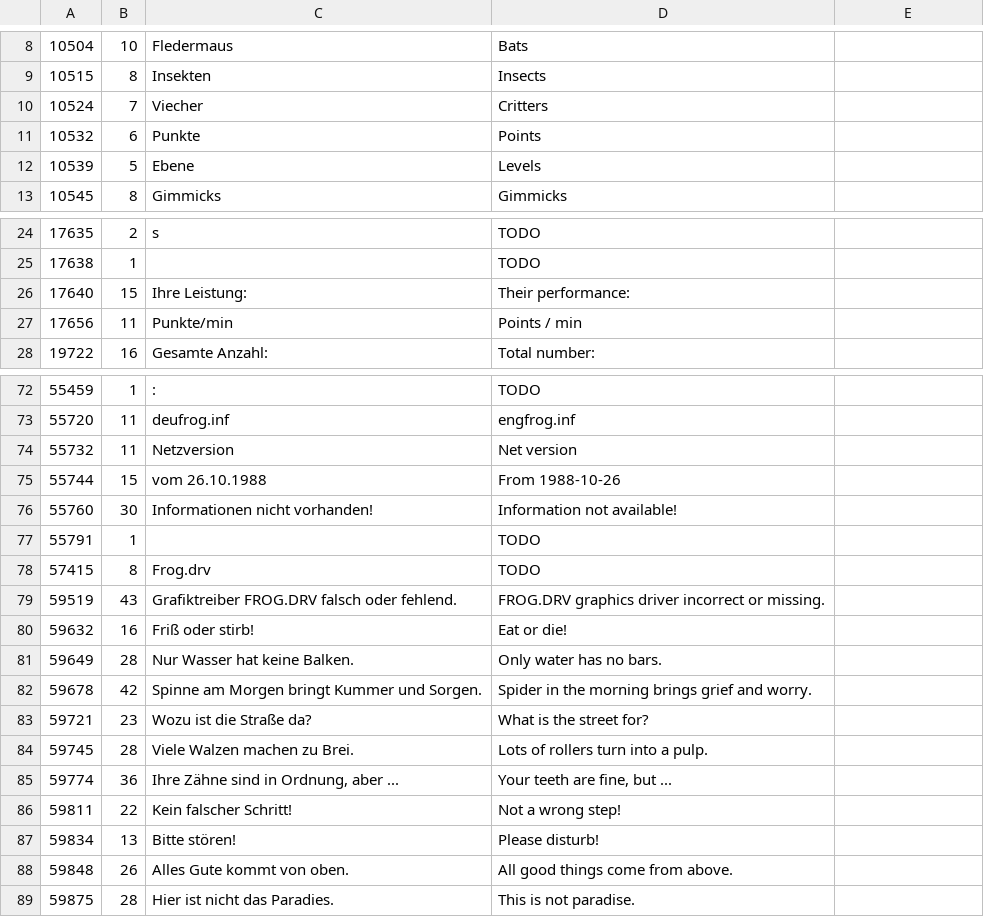
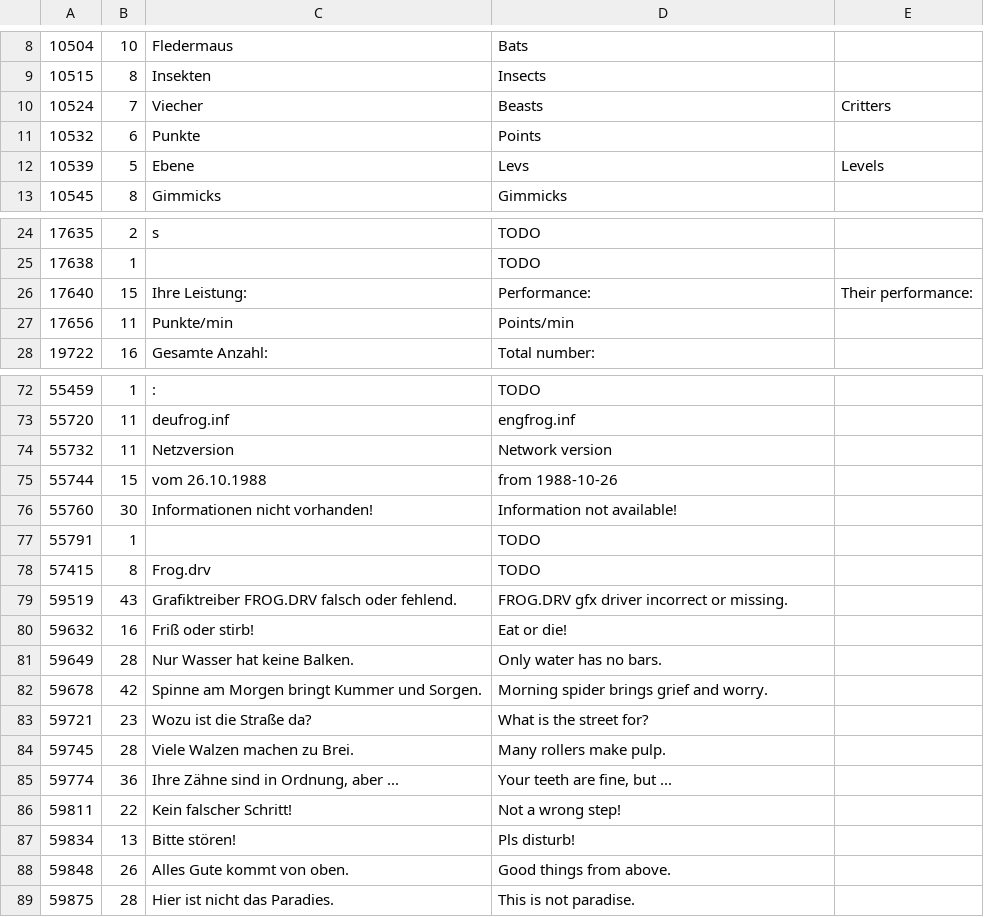
Before and after one commit to sonneveld/20th_century_frog_english, a CSV file: english.csv, drawn as a sheet; only a part is shown, gaps mark what is left out; the diff covers the shown part only.

Commit message:
Update some translations

```diff
--- a/english.csv
+++ b/english.csv
@@ -9,5 +9,5 @@
 10515,8,Insekten,Insects,
-10524,7,Viecher,Critters,
+10524,7,Viecher,Beasts,Critters
 10532,6,Punkte,Points,
-10539,5,Ebene,Levels,
+10539,5,Ebene,Levs,Levels
 10545,8,Gimmicks,Gimmicks,
@@ -25,4 +25,4 @@
 17638,1, ,TODO,
-17640,15,Ihre Leistung: ,Their performance:,
-17656,11, Punkte/min,Points / min,
+17640,15,Ihre Leistung: ,Performance:,Their performance:
+17656,11, Punkte/min,Points/min,
 19722,16,Gesamte Anzahl: ,Total number:,
@@ -73,4 +73,4 @@
 55720,11,deufrog.inf,engfrog.inf,
-55732,11,Netzversion,Net version,
-55744,15, vom 26.10.1988,From 1988-10-26,
+55732,11,Netzversion,Network version,
+55744,15, vom 26.10.1988, from 1988-10-26,
 55760,30,Informationen nicht vorhanden!,Information not available!,
@@ -78,12 +78,12 @@
 57415,8,Frog.drv,TODO,
-59519,43,Grafiktreiber FROG.DRV falsch oder fehlend.,FROG.DRV graphics driver incorrect or missing.,
+59519,43,Grafiktreiber FROG.DRV falsch oder fehlend.,FROG.DRV gfx driver incorrect or missing.,
 59632,16,Friß oder stirb!,Eat or die!,
 59649,28,Nur Wasser hat keine Balken.,Only water has no bars.,
-59678,42,Spinne am Morgen bringt Kummer und Sorgen.,Spider in the morning brings grief and worry.,
+59678,42,Spinne am Morgen bringt Kummer und Sorgen.,Morning spider brings grief and worry.,
 59721,23,Wozu ist die Straße da?,What is the street for?,
-59745,28,Viele Walzen machen zu Brei.,Lots of rollers turn into a pulp.,
+59745,28,Viele Walzen machen zu Brei.,Many rollers make pulp.,
 59774,36,"Ihre Zähne sind in Ordnung, aber ...","Your teeth are fine, but ...",
 59811,22,Kein falscher Schritt!,Not a wrong step!,
-59834,13,Bitte stören!,Please disturb!,
-59848,26,Alles Gute kommt von oben.,All good things come from above.,
+59834,13,Bitte stören!,Pls disturb!,
+59848,26,Alles Gute kommt von oben.,Good things from above.,
 59875,28,Hier ist nicht das Paradies.,This is not paradise.,
```
Also changed, not shown: 16 edited cells elsewhere in this file, 1 other file.
